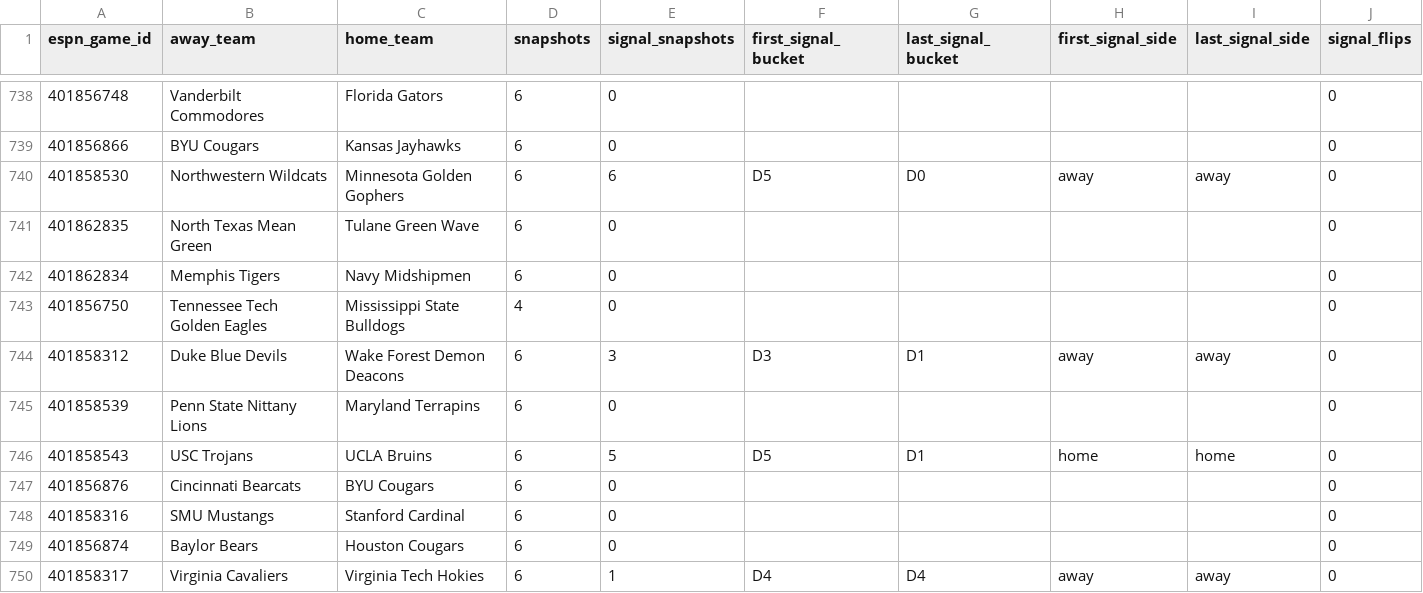
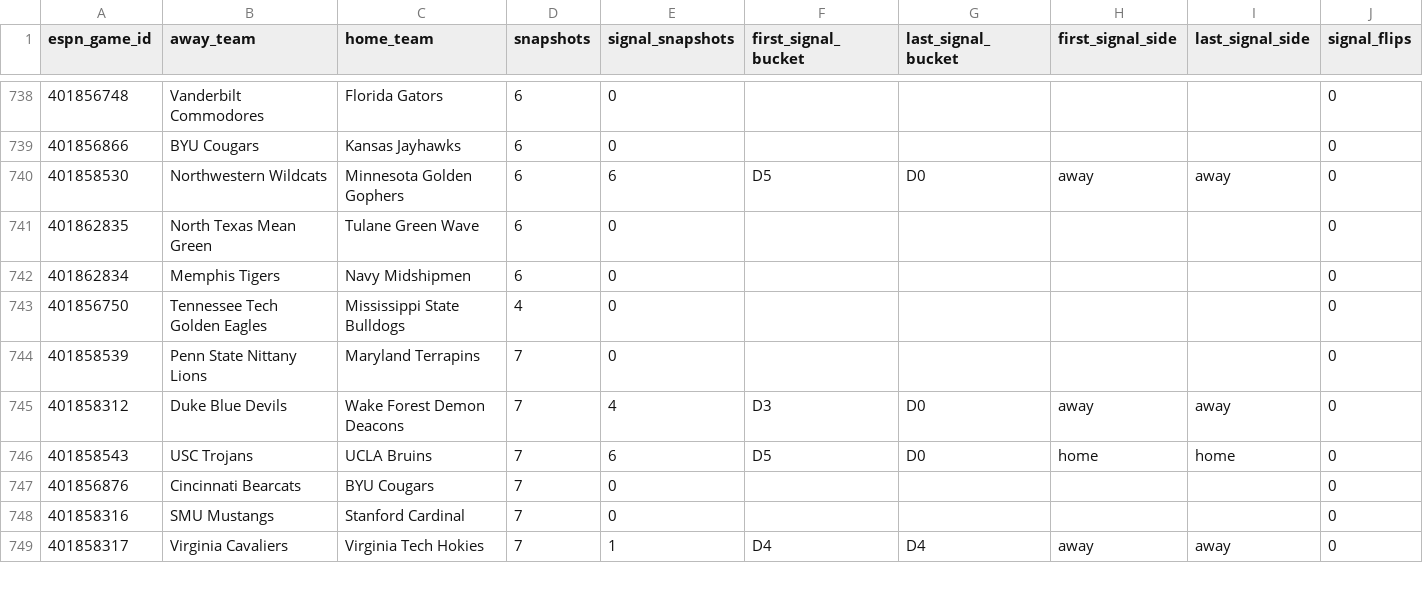
Before and after one commit to drhyphy/ncaa-football-daily-board, a CSV file: model/reports/timing_game_lifecycle.csv, drawn as a sheet; only a part is shown, gaps mark what is left out; removed rows and columns are numbered as before the commit, all else as after; rows hold the shown columns only; the diff covers the shown part only; the diff names each change by its address in the sheet, - before the commit and + after, or states it on an @@ line.

```diff
--- a/model/reports/timing_game_lifecycle.csv
+++ b/model/reports/timing_game_lifecycle.csv
-row 744: 401858312 | Duke Blue Devils | Wake Forest Demon Deacons | 6 | 3 | D3 | D1 | away | away | 0
-D744 (snapshots): 6
+D744 (snapshots): 7
+row 745: 401858312 | Duke Blue Devils | Wake Forest Demon Deacons | 7 | 4 | D3 | D0 | away | away | 0
-D746:D748 (snapshots): 6
+D746:D748 (snapshots): 7
-E746 (signal_snapshots): 5
+E746 (signal_snapshots): 6
-G746 (last_signal_bucket): D1
+G746 (last_signal_bucket): D0
-row 749: 401856874 | Baylor Bears | Houston Cougars | 6 | 0 |  |  |  |  | 0
-D749 (snapshots): 6
+D749 (snapshots): 7
```
Also changed, not shown: 3 added rows, 2 removed rows, 11 moved rows and 27 edited cells elsewhere in this file, model/reports/timing_by_horizon.csv, model/reports/timing_pairwise_prices.csv, 7 other files.
